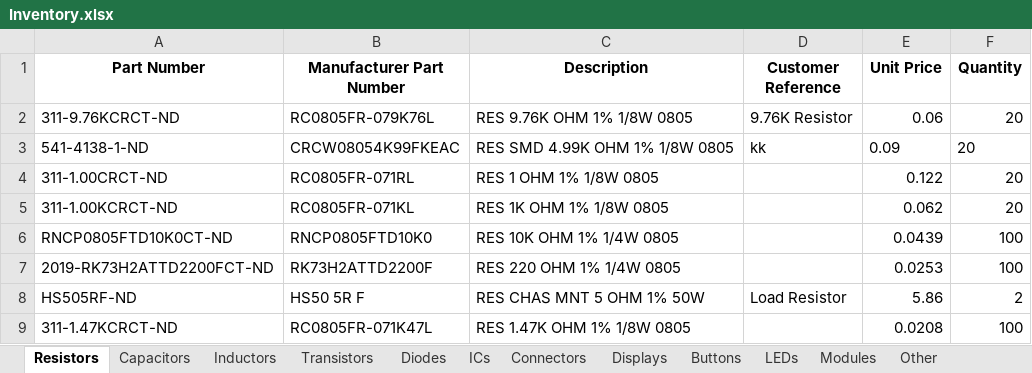
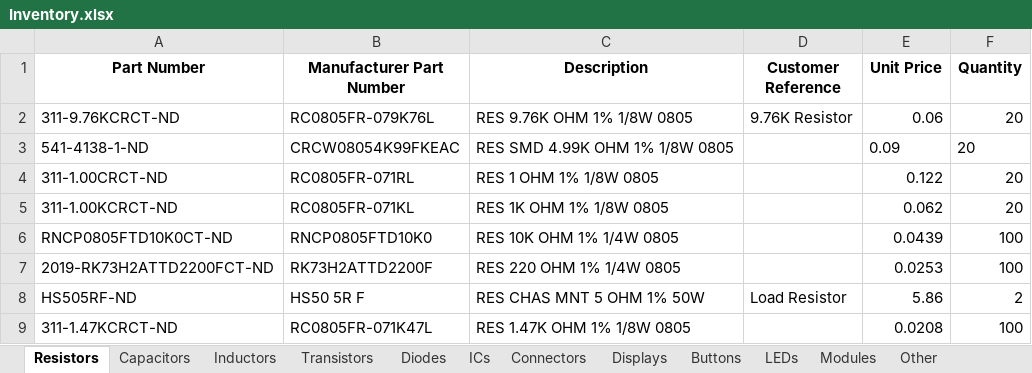
Before and after one commit to Thomas1B/Electronics-Inventory-Program, an Excel workbook: Saved_Lists/Inventory.xlsx, sheet Resistors, drawn as a sheet; values as stored, in another font and other column widths than the file's, no borders; the diff names each change by its address in the sheet, - before the commit and + after, or states it on an @@ line.

Commit message:
demo

```diff
--- a/Saved_Lists/Inventory.xlsx (sheet Resistors)
+++ b/Saved_Lists/Inventory.xlsx (sheet Resistors)
-D3 (Customer Reference): kk
+D3 (Customer Reference): (empty)
```
